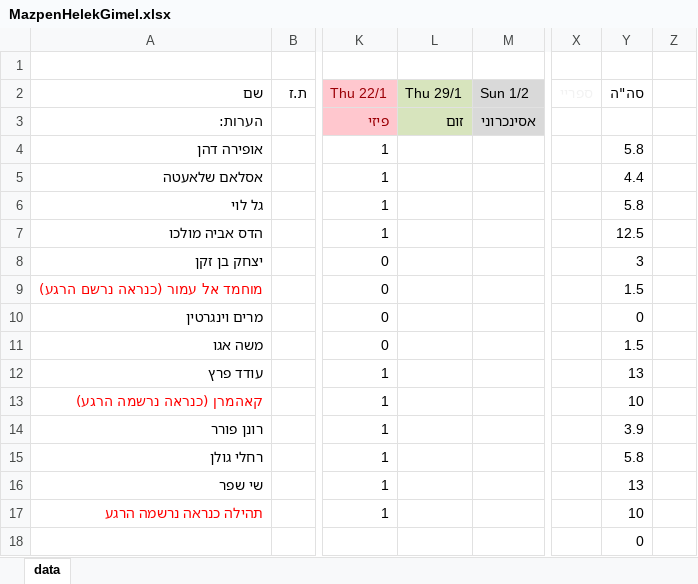
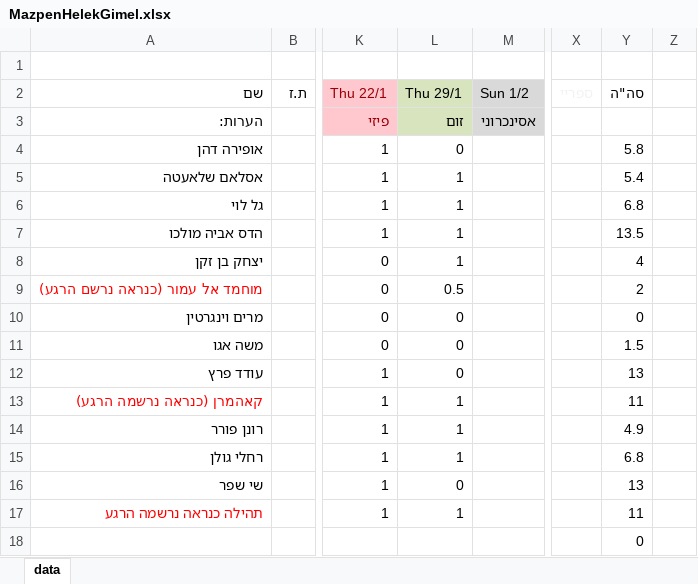
Before and after one commit to 3strategy/BeautifulYesodot, an Excel workbook: cs3e/Ex/MazpenHelekGimel.xlsx, sheet data, drawn as a sheet; only a part is shown, gaps mark what is left out; values as stored, in another font and other column widths than the file's, no borders; table styles not drawn; the diff names each change by its address in the sheet, - before the commit and + after, or states it on an @@ line.

```diff
--- a/cs3e/Ex/MazpenHelekGimel.xlsx (sheet data)
+++ b/cs3e/Ex/MazpenHelekGimel.xlsx (sheet data)
-L4 (Thu 29/1): (empty)
+L4 (Thu 29/1): 0
-L5:L8 (Thu 29/1): (empty)
+L5:L8 (Thu 29/1): 1
-Y5 (סה"ה): 4.4
+Y5 (סה"ה): 5.4
-Y6 (סה"ה): 5.8
+Y6 (סה"ה): 6.8
-Y7 (סה"ה): 12.5
+Y7 (סה"ה): 13.5
-Y8 (סה"ה): 3
+Y8 (סה"ה): 4
-L9 (Thu 29/1): (empty)
+L9 (Thu 29/1): 0.5
-Y9 (סה"ה): 1.5
+Y9 (סה"ה): 2
-L10:L12 (Thu 29/1): (empty)
+L10:L12 (Thu 29/1): 0
-L13:L15 (Thu 29/1): (empty)
+L13:L15 (Thu 29/1): 1
-Y13 (סה"ה): 10
+Y13 (סה"ה): 11
-Y14 (סה"ה): 3.9
+Y14 (סה"ה): 4.9
-Y15 (סה"ה): 5.8
+Y15 (סה"ה): 6.8
-L16 (Thu 29/1): (empty)
+L16 (Thu 29/1): 0
-L17 (Thu 29/1): (empty)
+L17 (Thu 29/1): 1
-Y17 (סה"ה): 10
+Y17 (סה"ה): 11
```
Also changed, not shown: 4 other files.
